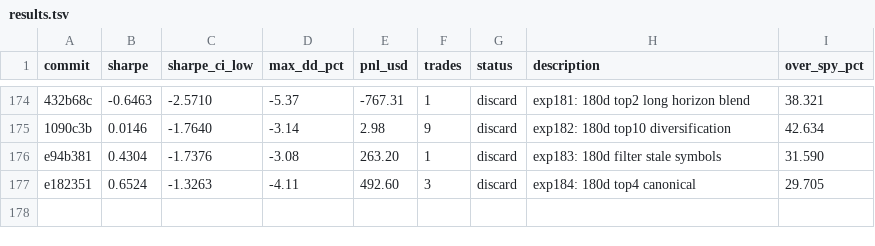
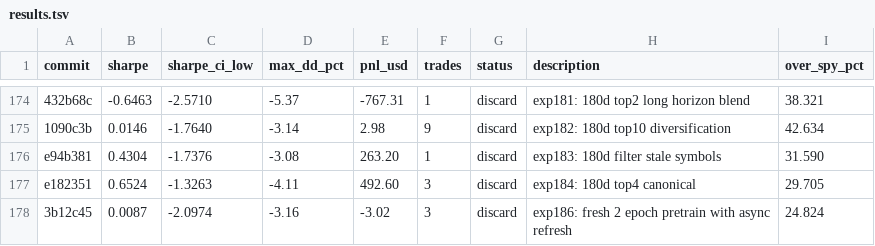
Before and after one commit to vzeman/trading-autoresearch, a TSV file: results.tsv, drawn as a sheet; only a part is shown, gaps mark what is left out; the diff names each change by its address in the sheet, - before the commit and + after, or states it on an @@ line.

Commit message:
docs: refresh iteration page + charts + results

```diff
--- a/results.tsv
+++ b/results.tsv
+row 178: 3b12c45 | 0.0087 | -2.0974 | -3.16 | -3.02 | 3 | discard | exp186: fresh 2 epoch pretrain with async refresh | 24.824
```
Also changed, not shown: 10 other files.
